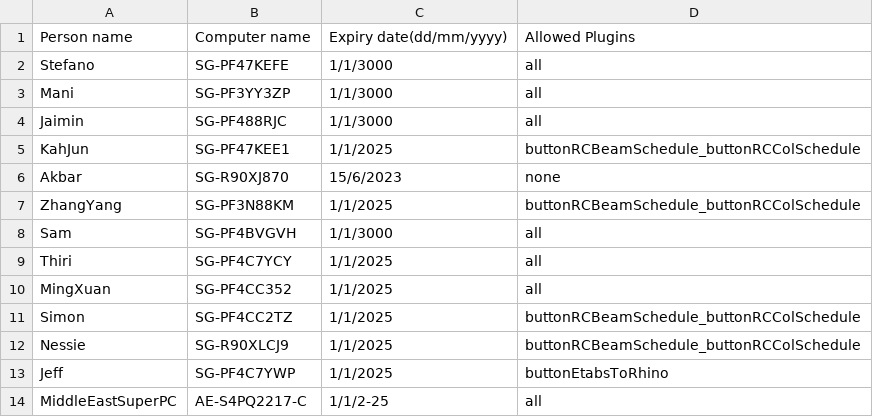
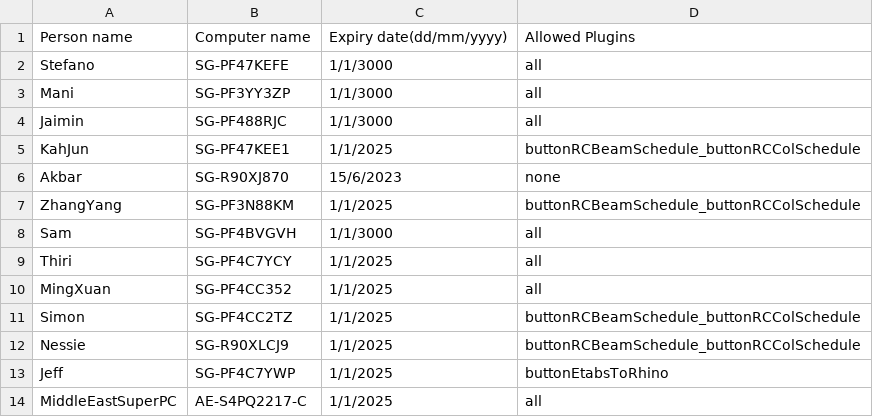
Before and after one commit to manikandan-ramboll/licensing, a CSV file: etabs_powerapps_lic.csv, drawn as a sheet.

Commit message:
Update etabs_powerapps_lic.csv

```diff
--- a/etabs_powerapps_lic.csv
+++ b/etabs_powerapps_lic.csv
@@ -13,2 +13,2 @@ Nessie,SG-R90XLCJ9,1/1/2025,buttonRCBeamSchedule_buttonRCColSchedule
 Jeff,SG-PF4C7YWP,1/1/2025,buttonEtabsToRhino
-MiddleEastSuperPC,AE-S4PQ2217-C,1/1/2-25,all
+MiddleEastSuperPC,AE-S4PQ2217-C,1/1/2025,all
```
